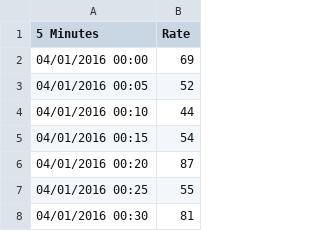
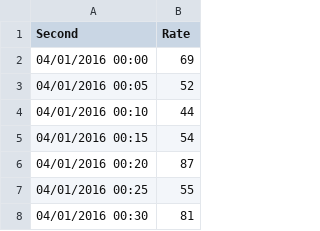
Before and after one commit to danisfermi/aiPoCs, a CSV file: networkTrafficPrediction/additional_packet_rate_data.csv, drawn as a sheet; only a part is shown.

```diff
--- a/networkTrafficPrediction/additional_packet_rate_data.csv
+++ b/networkTrafficPrediction/additional_packet_rate_data.csv
@@ -1,2 +1,2 @@
-5 Minutes,Rate
+Second,Rate
 04/01/2016 00:00,69
```
Also changed, not shown: networkTrafficPrediction/packet_rate_data.csv, 3 other files.
